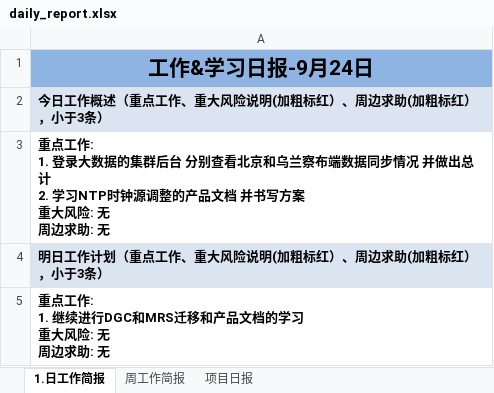
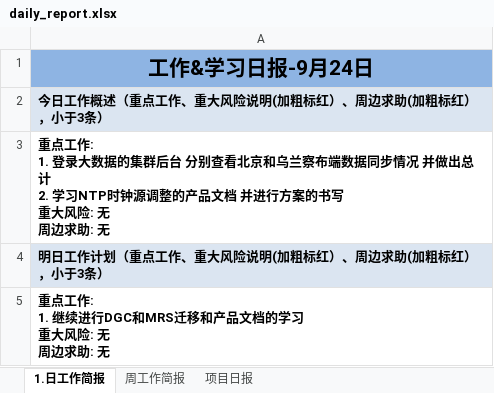
Before and after one commit to suwq04810-cloud/daily-report-sender, an Excel workbook: daily_report.xlsx, sheet 1.日工作简报, drawn as a sheet; values as stored, in another font and other column widths than the file's, no borders; ↵ is a line break in a cell; the diff names each change by its address in the sheet, - before the commit and + after, or states it on an @@ line.

Commit message:
Update daily report

```diff
--- a/daily_report.xlsx (sheet 1.日工作简报)
+++ b/daily_report.xlsx (sheet 1.日工作简报)
-A3: …文档 并书写方案 ↵ 重大风…
+A3: …文档 并进行方案的书写 ↵ 重大风…
```
